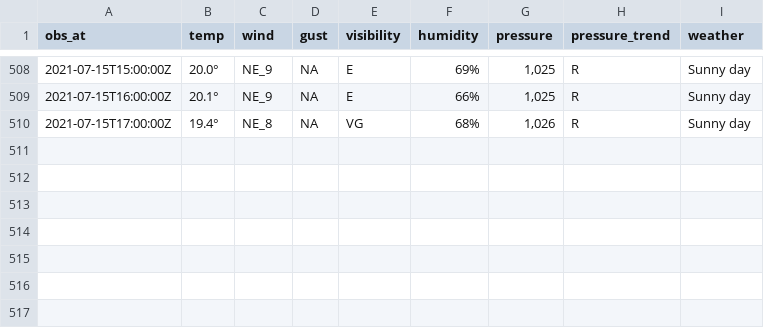
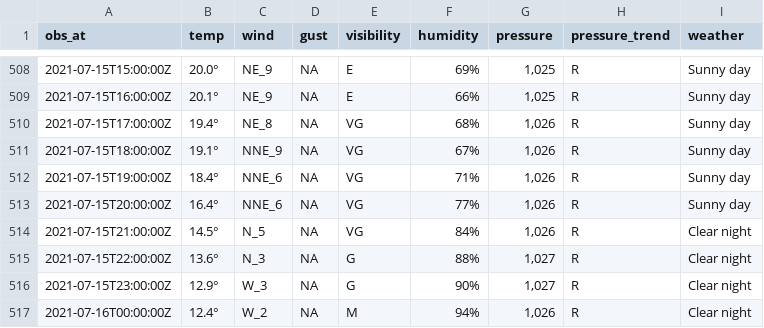
Before and after one commit to MikePrt/metoffice, a CSV file: data/all_obs.csv, drawn as a sheet; only a part is shown, gaps mark what is left out.

```diff
--- a/data/all_obs.csv
+++ b/data/all_obs.csv
@@ -510 +510,8 @@ obs_at,temp,wind,gust,visibility,humidity,pressure,pressure_trend,weather
 2021-07-15T17:00:00Z,19.4°,NE_8,NA,VG,68%,"1,026",R,Sunny day
+2021-07-15T18:00:00Z,19.1°,NNE_9,NA,VG,67%,"1,026",R,Sunny day
+2021-07-15T19:00:00Z,18.4°,NNE_6,NA,VG,71%,"1,026",R,Sunny day
+2021-07-15T20:00:00Z,16.4°,NNE_6,NA,VG,77%,"1,026",R,Sunny day
+2021-07-15T21:00:00Z,14.5°,N_5,NA,VG,84%,"1,026",R,Clear night
+2021-07-15T22:00:00Z,13.6°,N_3,NA,G,88%,"1,027",R,Clear night
+2021-07-15T23:00:00Z,12.9°,W_3,NA,G,90%,"1,027",R,Clear night
+2021-07-16T00:00:00Z,12.4°,W_2,NA,M,94%,"1,026",R,Clear night
```
